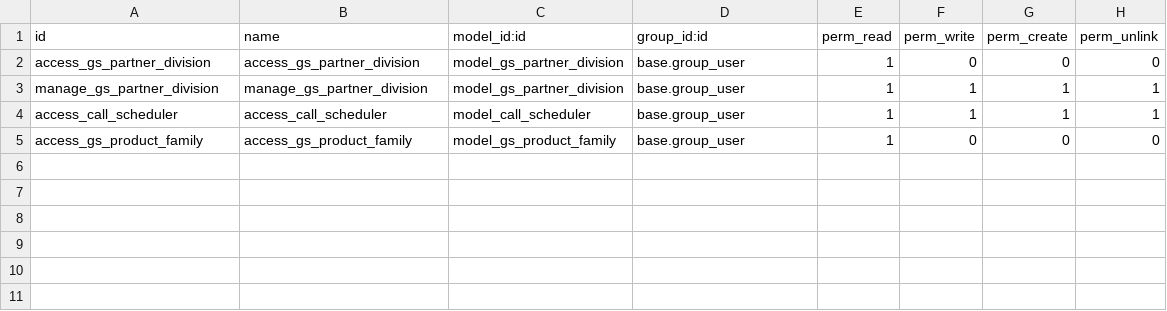
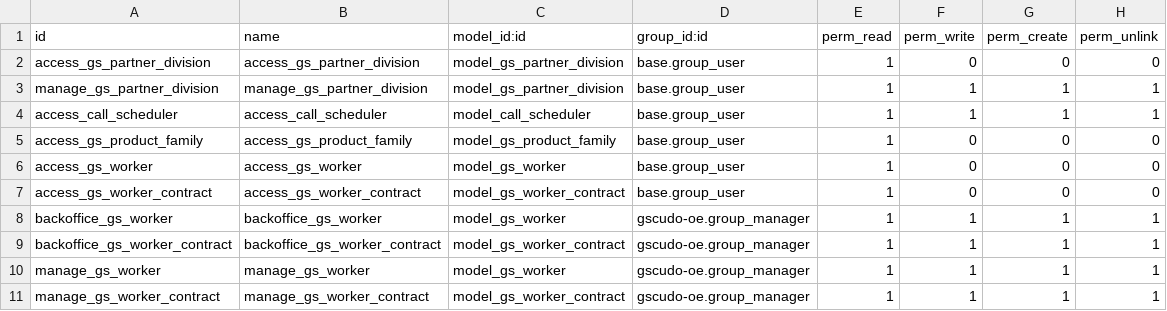
Before and after one commit to suningwz/gscudo-oe, a CSV file: gscudo-oe/security/ir.model.access.csv, drawn as a sheet.

```diff
--- a/gscudo-oe/security/ir.model.access.csv
+++ b/gscudo-oe/security/ir.model.access.csv
@@ -5 +5,7 @@ access_call_scheduler,access_call_scheduler,model_call_scheduler,base.group_user
 access_gs_product_family,access_gs_product_family,model_gs_product_family,base.group_user,1,0,0,0
+access_gs_worker,access_gs_worker,model_gs_worker,base.group_user,1,0,0,0
+access_gs_worker_contract,access_gs_worker_contract,model_gs_worker_contract,base.group_user,1,0,0,0
+backoffice_gs_worker,backoffice_gs_worker,model_gs_worker,gscudo-oe.group_manager,1,1,1,1
+backoffice_gs_worker_contract,backoffice_gs_worker_contract,model_gs_worker_contract,gscudo-oe.group_manager,1,1,1,1
+manage_gs_worker,manage_gs_worker,model_gs_worker,gscudo-oe.group_manager,1,1,1,1
+manage_gs_worker_contract,manage_gs_worker_contract,model_gs_worker_contract,gscudo-oe.group_manager,1,1,1,1
```
Also changed, not shown: gscudo-training/security/ir.model.access.csv, 10 other files.
